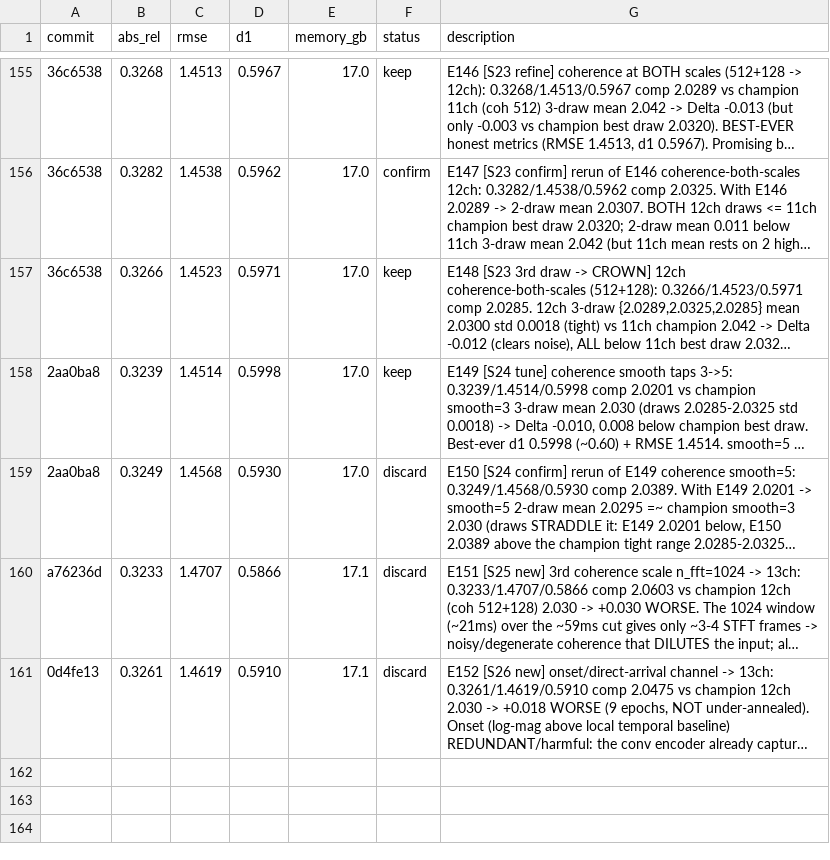
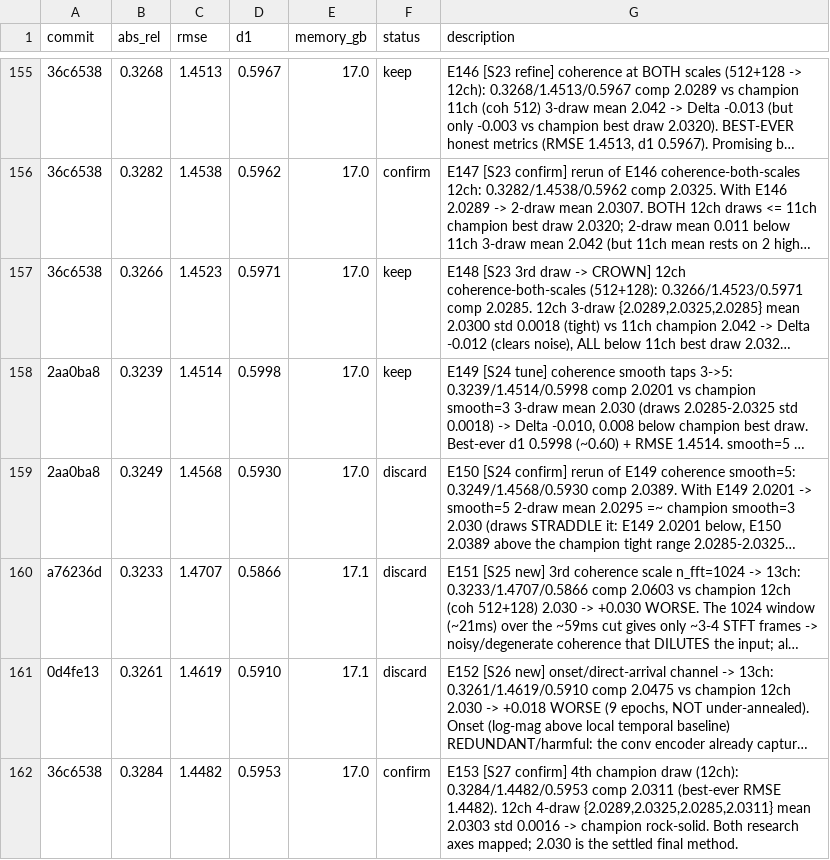
Before and after one commit to Kang-ChangWoo/audioresearch_audio, a TSV file: results.tsv, drawn as a sheet; only a part is shown, gaps mark what is left out; long unchanged cells end in …; the diff names each change by its address in the sheet, - before the commit and + after, or states it on an @@ line.

Commit message:
E153 [S27] 4th champion draw 2.0311 (4-draw mean 2.030, best-ever RMSE 1.4482). E154 [S28 new]: interaural PHASE coherence probe -> 13ch (final representation probe)

```diff
--- a/results.tsv
+++ b/results.tsv
+row 162: 36c6538 | 0.3284 | 1.4482 | 0.5953 | 17.0 | confirm | E153 [S27 confirm] 4th champion draw (12ch): 0.3284/1.4482/0.5953 comp 2.0311 (best-ever RMSE 1.4482). 12ch 4-draw {2.0289,2.0325,2.0285,2.0311} mean 2.0303 std 0.0016 -> champion rock-solid. Both research axes mapped; 2.030 is the settled final method.
```
Also changed, not shown: 3 other files.
